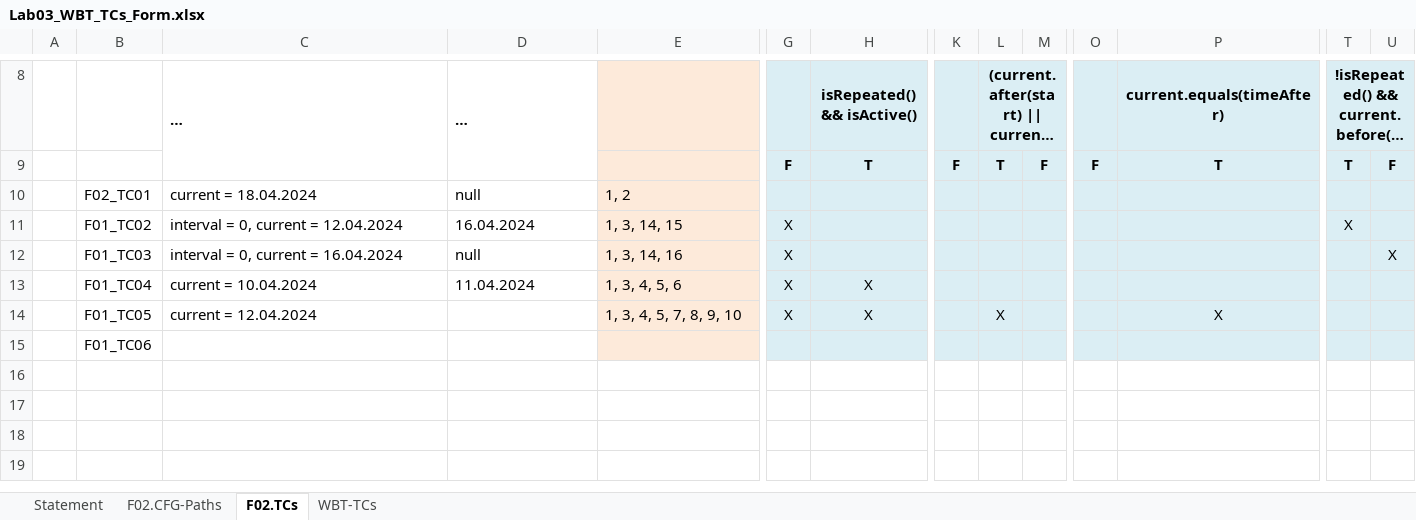
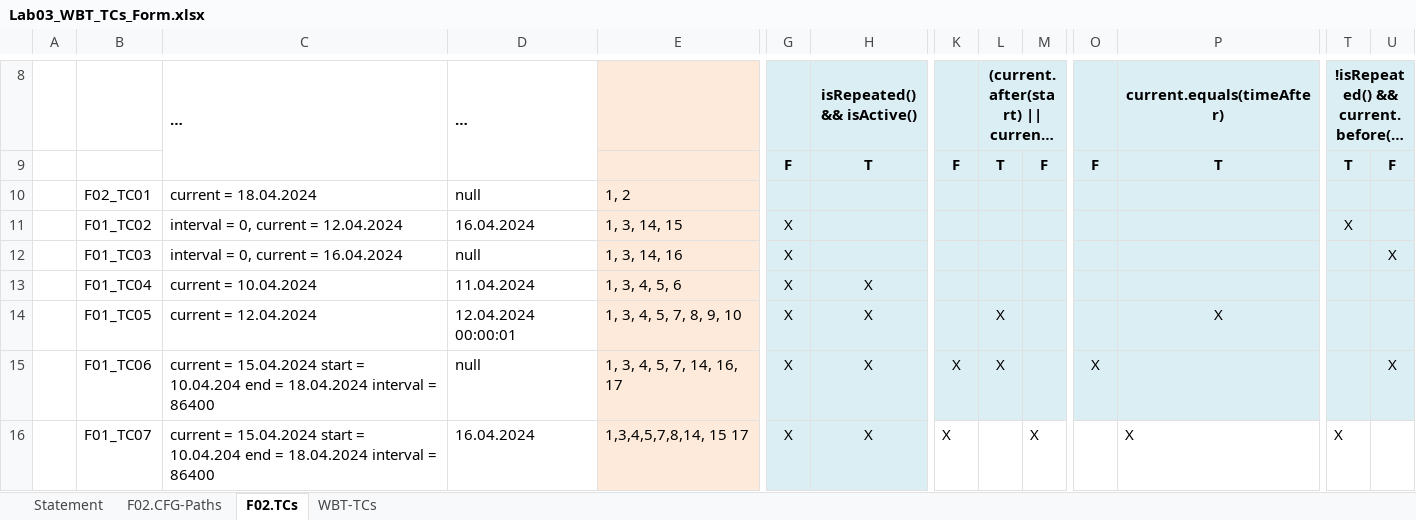
Before and after one commit to ilies-bogdan/vvss-echipa-1, an Excel workbook: Docs/Lab03/Lab03_WBT_TCs_Form.xlsx, sheet F02.TCs, drawn as a sheet; only a part is shown, gaps mark what is left out; long unchanged cells end in …; values as stored, in another font and other column widths than the file's, no borders; removed rows and columns are numbered as before the commit, all else as after; rows hold the shown columns only; the diff names each change by its address in the sheet, - before the commit and + after, or states it on an @@ line.

Commit message:
lab 2 thomas

```diff
--- a/Docs/Lab03/Lab03_WBT_TCs_Form.xlsx (sheet F02.TCs)
+++ b/Docs/Lab03/Lab03_WBT_TCs_Form.xlsx (sheet F02.TCs)
-D14 (…): (empty)
+D14 (…): 12.04.2024 00:00:01
-row 15:  | F01_TC06
+row 15:  | F01_TC06 | current = 15.04.2024 start = 10.04.204 end = 18.04.2024 interval = 86400 | null | 1, 3, 4, 5, 7, 14, 16, 17 | X | X | X | X |  | X |  |  | X
+row 16:  | F01_TC07 | current = 15.04.2024 start = 10.04.204 end = 18.04.2024 interval = 86400 | 16.04.2024 | 1,3,4,5,7,8,14, 15 17 | X | X | X |  | X |  | X | X
```
Also changed, not shown: sheet WBT-TCs, sheet F02.CFG-Paths, charts or pictures.
